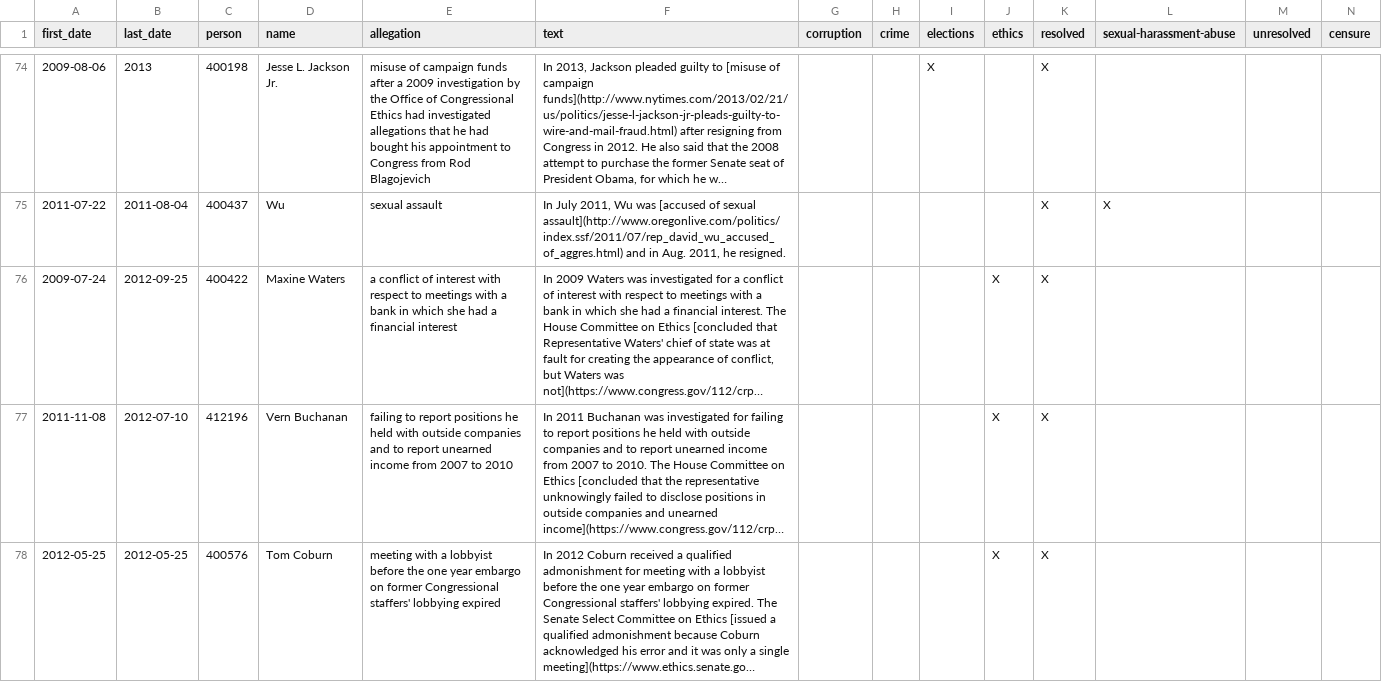
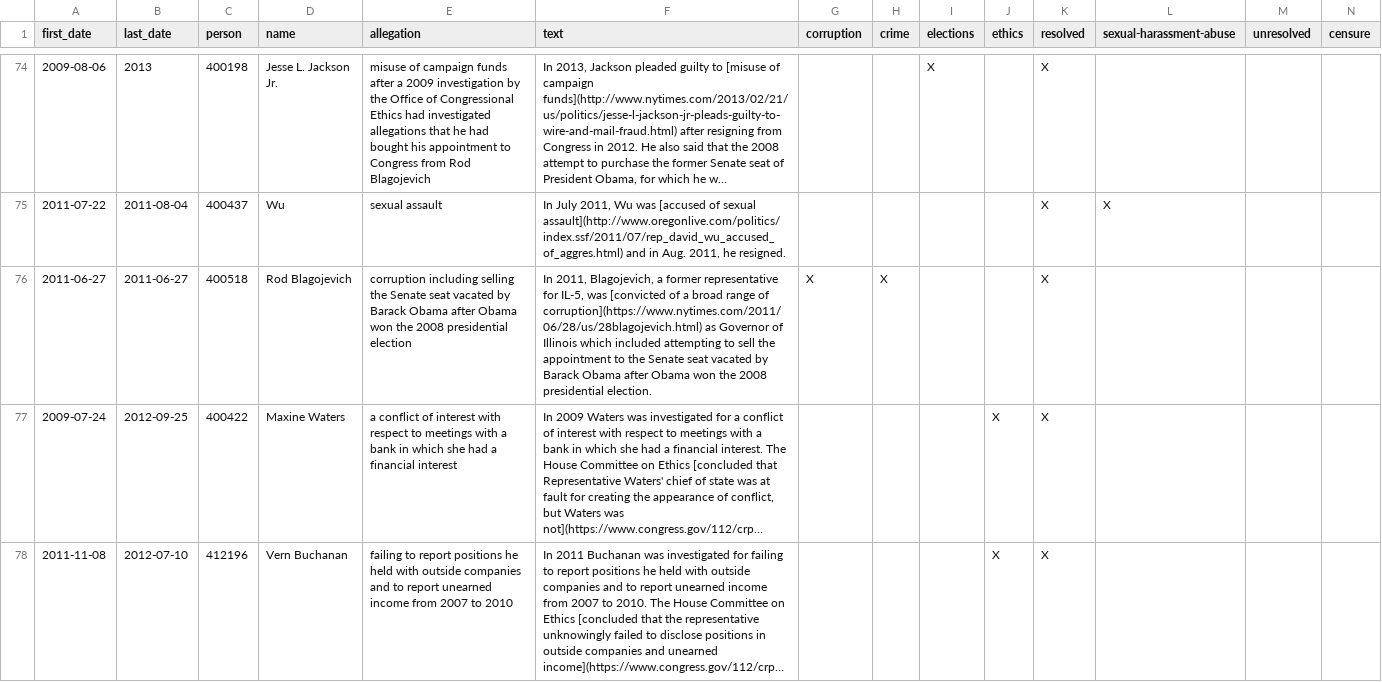
Before and after one commit to govtrack/misconduct, a CSV file: misconduct-instances.csv, drawn as a sheet; only a part is shown, gaps mark what is left out; the shorter side is filled out with more unchanged rows; long unchanged cells end in …; rows hold the shown columns only; the diff names each change by its address in the sheet, - before the commit and + after, or states it on an @@ line.

```diff
--- a/misconduct-instances.csv
+++ b/misconduct-instances.csv
+row 76: 2011-06-27 | 2011-06-27 | 400518 | Rod Blagojevich | corruption including selling the Senate seat vacated by Barack Obama after Obama won the 2008 presidential election | In 2011, Blagojevich, a former representative for IL-5, was [convicted of a broad range of corruption](https://www.nytimes.com/2011/06/28/us/28blagojevich.html) as Governor of Illinois which included attempting to sell the appointment to the Senate seat vacated by Barack Obama after Obama won the 2008 presidential election. | X | X |  |  | X
```
Also changed, not shown: 2 other files.
